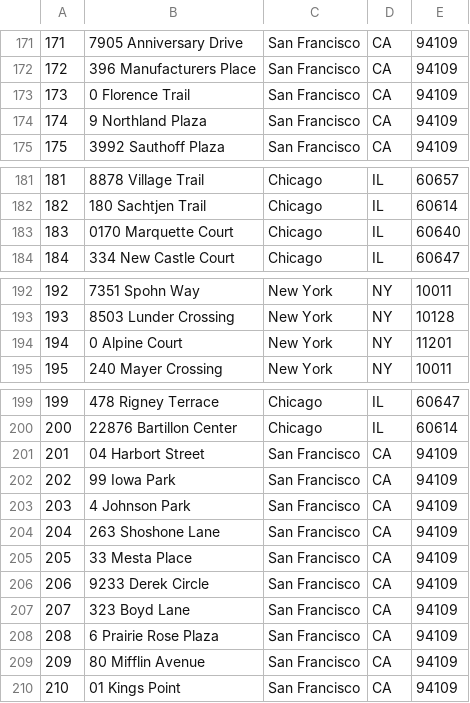
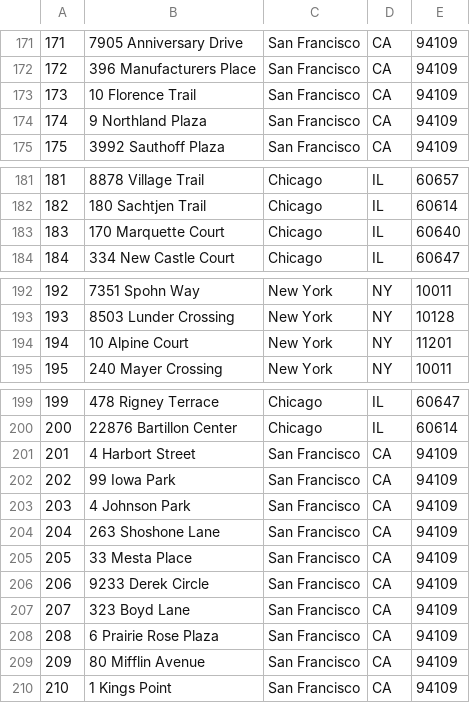
Before and after one commit to KetanReddy/Housify, a CSV file: src/main/resources/data/Address.csv, drawn as a sheet; only a part is shown, gaps mark what is left out; the diff covers the shown part only.

```diff
--- a/src/main/resources/data/Address.csv
+++ b/src/main/resources/data/Address.csv
@@ -172,3 +172,3 @@
 172,396 Manufacturers Place,San Francisco,CA,94109
-173,0 Florence Trail,San Francisco,CA,94109
+173,10 Florence Trail,San Francisco,CA,94109
 174,9 Northland Plaza,San Francisco,CA,94109
@@ -182,3 +182,3 @@
 182,180 Sachtjen Trail,Chicago,IL,60614
-183,0170 Marquette Court,Chicago,IL,60640
+183,170 Marquette Court,Chicago,IL,60640
 184,334 New Castle Court,Chicago,IL,60647
@@ -193,3 +193,3 @@
 193,8503 Lunder Crossing,New York,NY,10128
-194,0 Alpine Court,New York,NY,11201
+194,10 Alpine Court,New York,NY,11201
 195,240 Mayer Crossing,New York,NY,10011
@@ -200,3 +200,3 @@
 200,22876 Bartillon Center,Chicago,IL,60614
-201,04 Harbort Street,San Francisco,CA,94109
+201,4 Harbort Street,San Francisco,CA,94109
 202,99 Iowa Park,San Francisco,CA,94109
@@ -209,2 +209,2 @@
 209,80 Mifflin Avenue,San Francisco,CA,94109
-210,01 Kings Point,San Francisco,CA,94109
+210,1 Kings Point,San Francisco,CA,94109
```
Also changed, not shown: 16 edited cells elsewhere in this file, 9 other files.
